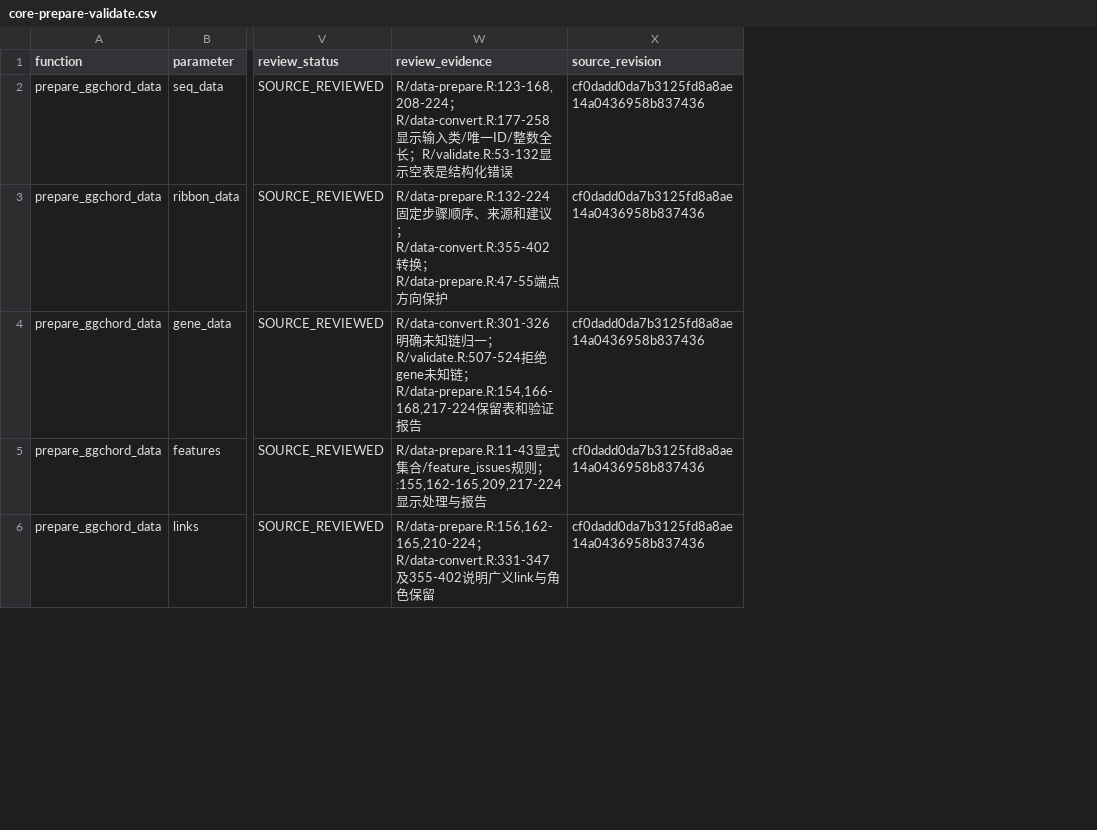
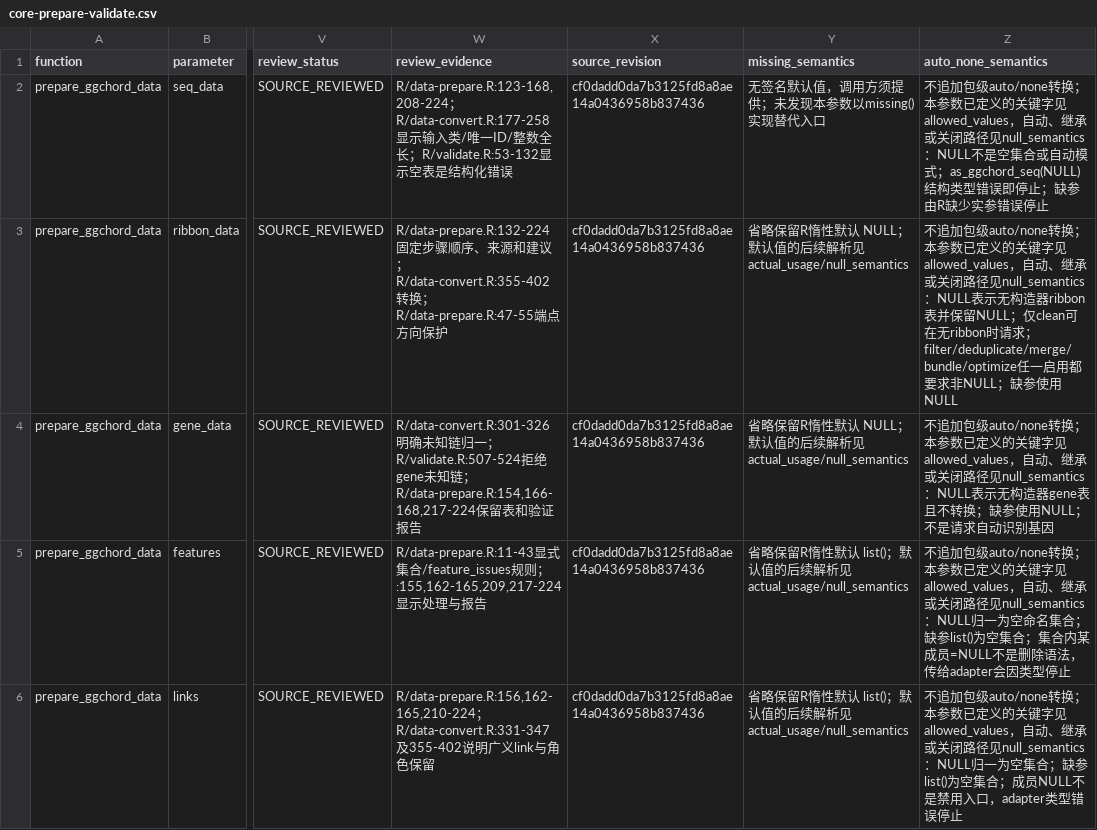
Before and after one commit to DangJem/ggchord, a CSV file: design-roadmap/audit-reviewed/core-prepare-validate.csv, drawn as a sheet; only a part is shown, gaps mark what is left out; the diff names each change by its address in the sheet, - before the commit and + after, or states it on an @@ line.

Commit message:
docs: complete public API audit contracts and compatibility evidence

```diff
--- a/design-roadmap/audit-reviewed/core-prepare-validate.csv
+++ b/design-roadmap/audit-reviewed/core-prepare-validate.csv
+column Y (missing_semantics), rows 2-6: 无签名默认值，调用方须提供；未发现本参数以missing()实现替代入口 | 省略保留R惰性默认 NULL；默认值的后续解析见actual_usage/null_semantics | 省略保留R惰性默认 NULL；默认值的后续解析见actual_usage/null_semantics | 省略保留R惰性默认 list()；默认值的后续解析见actual_usage/null_semantics | 省略保留R惰性默认 list()；默认值的后续解析见actual_usage/null_semantics
+column Z (auto_none_semantics), rows 2-6: 不追加包级auto/none转换；本参数已定义的关键字见allowed_values，自动、继承或关闭路径见null_semantics：NULL不是空集合或自动模式；as_ggchord_seq(NULL)结构类型错误即停止；缺参由R缺少实参错误停止 | 不追加包级auto/none转换；本参数已定义的关键字见allowed_values，自动、继承或关闭路径见null_semantics：NULL表示无构造器ribbon表并保留NULL；仅clean可在无ribbon时请求；filter/deduplicate/merge/bundle/optimize任一启用都要求非NULL；缺参使用NULL | 不追加包级auto/none转换；本参数已定义的关键字见allowed_values，自动、继承或关闭路径见null_semantics：NULL表示无构造器gene表且不转换；缺参使用NULL；不是请求自动识别基因 | 不追加包级auto/none转换；本参数已定义的关键字见allowed_values，自动、继承或关闭路径见null_semantics：NULL归一为空命名集合；缺参list()为空集合；集合内某成员=NULL不是删除语法，传给adapter会因类型停止 | 不追加包级auto/none转换；本参数已定义的关键字见allowed_values，自动、继承或关闭路径见null_semantics：NULL归一为空集合；缺参list()为空集合；成员NULL不是禁用入口，adapter类型错误停止
```
Also changed, not shown: design-roadmap/audit-generated/api_reexports.csv, design-roadmap/audit-generated/manifest.csv, 31 other files.
